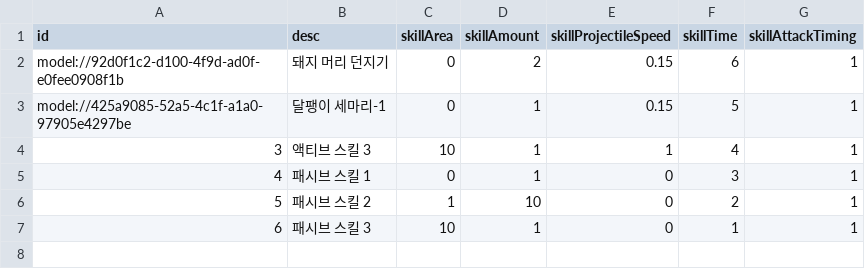
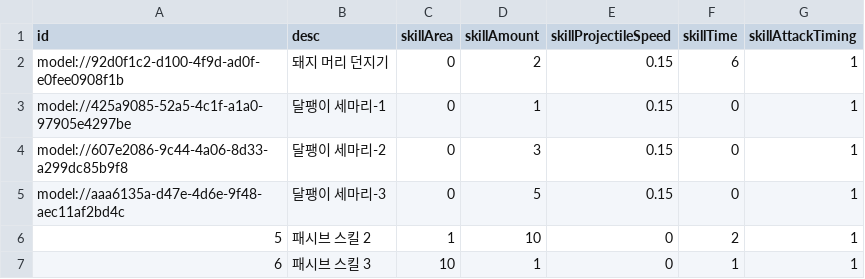
Before and after one commit to treenod-joshua/MapleWorlds, a CSV file: RootDesk/MyDesk/DataSets/Skill.csv, drawn as a sheet.

```diff
--- a/RootDesk/MyDesk/DataSets/Skill.csv
+++ b/RootDesk/MyDesk/DataSets/Skill.csv
@@ -2,5 +2,5 @@
 model://92d0f1c2-d100-4f9d-ad0f-e0fee0908f1b,돼지 머리 던지기,0,2,0.15,6,1
-model://425a9085-52a5-4c1f-a1a0-97905e4297be,달팽이 세마리-1,0,1,0.15,5,1
-3,액티브 스킬 3,10,1,1,4,1
-4,패시브 스킬 1,0,1,0,3,1
+model://425a9085-52a5-4c1f-a1a0-97905e4297be,달팽이 세마리-1,0,1,0.15,0,1
+model://607e2086-9c44-4a06-8d33-a299dc85b9f8,달팽이 세마리-2,0,3,0.15,0,1
+model://aaa6135a-d47e-4d6e-9f48-aec11af2bd4c,달팽이 세마리-3,0,5,0.15,0,1
 5,패시브 스킬 2,1,10,0,2,1
```
Also changed, not shown: RootDesk/MyDesk/DataSets/Unit.csv, 11 other files.
